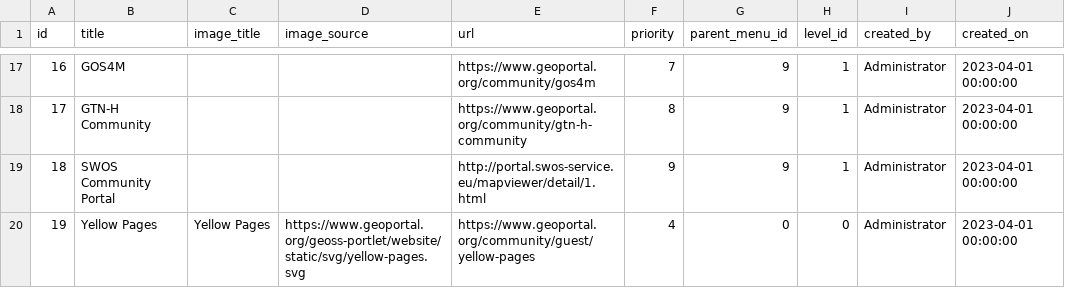
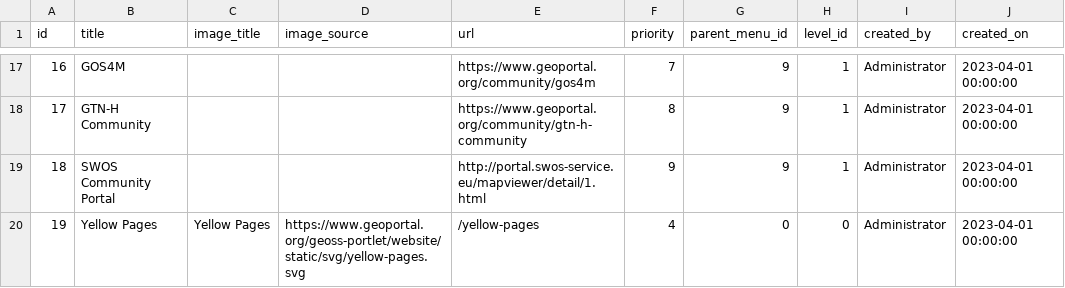
Before and after one commit to geoportal-org/geoportal-org, a CSV file: geoss-contents/src/main/resources/db/init-data/menu.csv, drawn as a sheet; only a part is shown, gaps mark what is left out; the diff names each change by its address in the sheet, - before the commit and + after, or states it on an @@ line.

```diff
--- a/geoss-contents/src/main/resources/db/init-data/menu.csv
+++ b/geoss-contents/src/main/resources/db/init-data/menu.csv
-E20 (url): https://www.geoportal.org/community/guest/yellow-pages
+E20 (url): /yellow-pages
```
Also changed, not shown: 2 other files.
